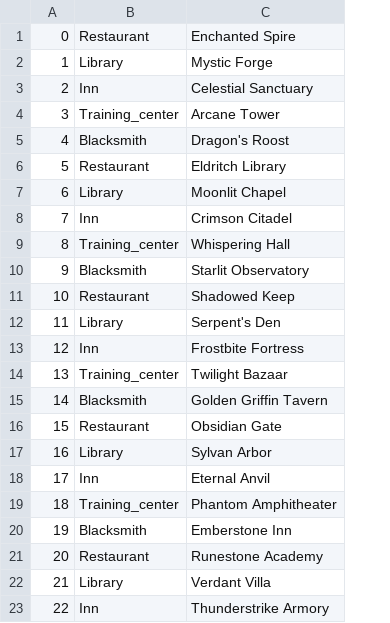
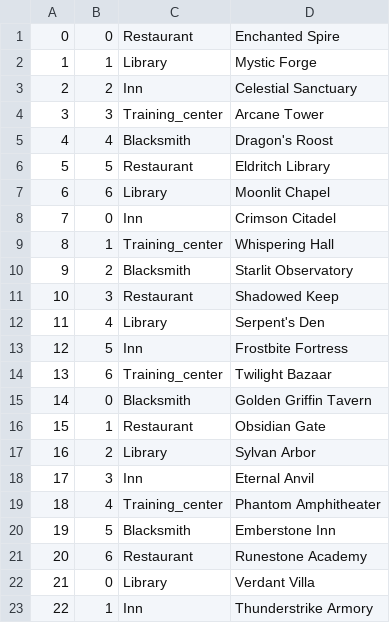
Before and after one commit to lpdmarsman/CSC370Project, a CSV file: data_creation/data/addIntobuildings.csv, drawn as a sheet; the diff names each change by its address in the sheet, - before the commit and + after, or states it on an @@ line.

Commit message:
Edited equipment data csv file to better fit the database

```diff
--- a/data_creation/data/addIntobuildings.csv
+++ b/data_creation/data/addIntobuildings.csv
+column B, rows 1-23: 0 | 1 | 2 | 3 | 4 | 5 | 6 | 0 | 1 | 2 | 3 | 4 | 5 | 6 | 0 | 1 | 2 | 3 | 4 | 5 | 6 | 0 | 1
```
